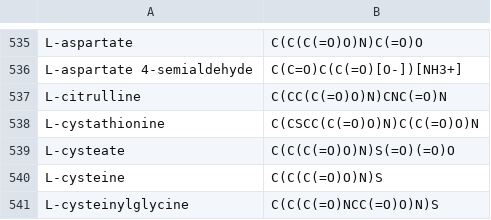
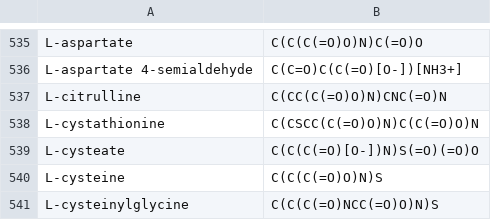
Before and after one commit to jeongsup-moon/yeast-GEM, a TSV file: data/databases/smilesDB.tsv, drawn as a sheet; only a part is shown, gaps mark what is left out.

```diff
--- a/data/databases/smilesDB.tsv
+++ b/data/databases/smilesDB.tsv
@@ -538,3 +538,3 @@ L-citrulline	C(CC(C(=O)O)N)CNC(=O)N
 L-cystathionine	C(CSCC(C(=O)O)N)C(C(=O)O)N
-L-cysteate	C(C(C(=O)O)N)S(=O)(=O)O
+L-cysteate	C(C(C(=O)[O-])N)S(=O)(=O)O
 L-cysteine	C(C(C(=O)O)N)S
```
Also changed, not shown: 6 other files.
